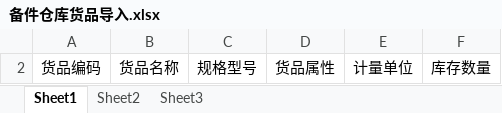
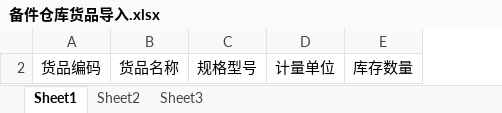
Before and after one commit to hust304/VMESNEW, an Excel workbook: vmes-file/fileUpload/excelTemplet/备件仓库货品导入.xlsx, sheet Sheet1, drawn as a sheet; values as stored, in another font and other column widths than the file's, no borders; the diff names each change by its address in the sheet, - before the commit and + after, or states it on an @@ line.

```diff
--- a/vmes-file/fileUpload/excelTemplet/备件仓库货品导入.xlsx (sheet Sheet1)
+++ b/vmes-file/fileUpload/excelTemplet/备件仓库货品导入.xlsx (sheet Sheet1)
-column D, row 2: 货品属性
```
Also changed, not shown: hidden cells, 5 other files.
